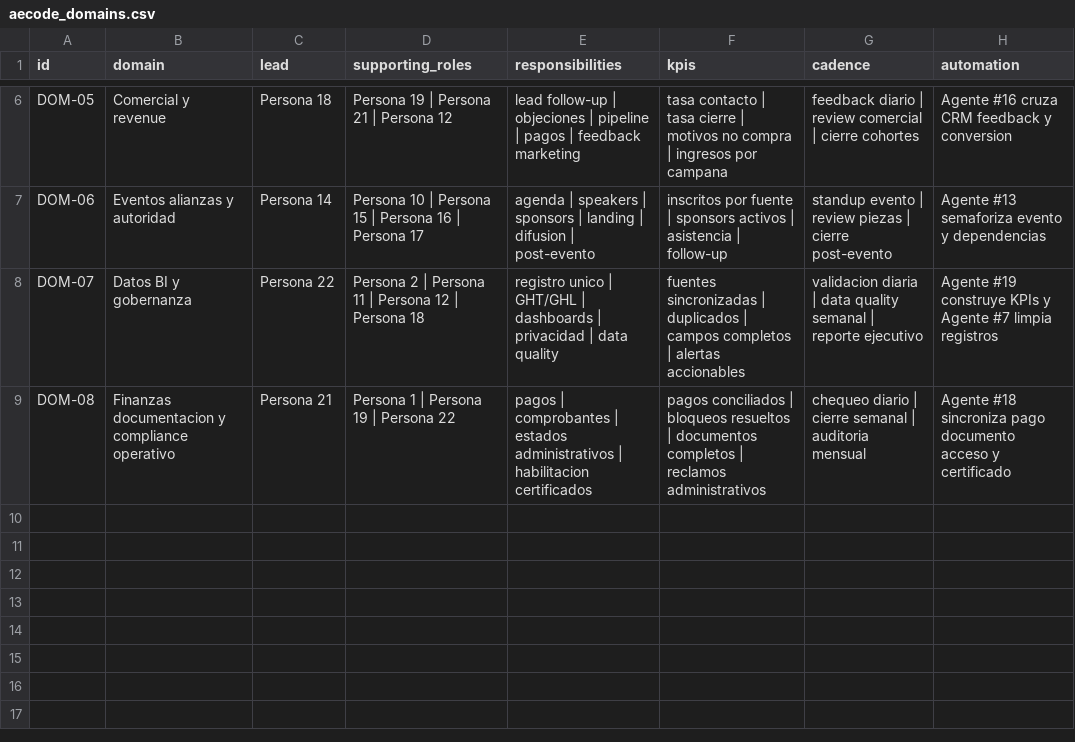
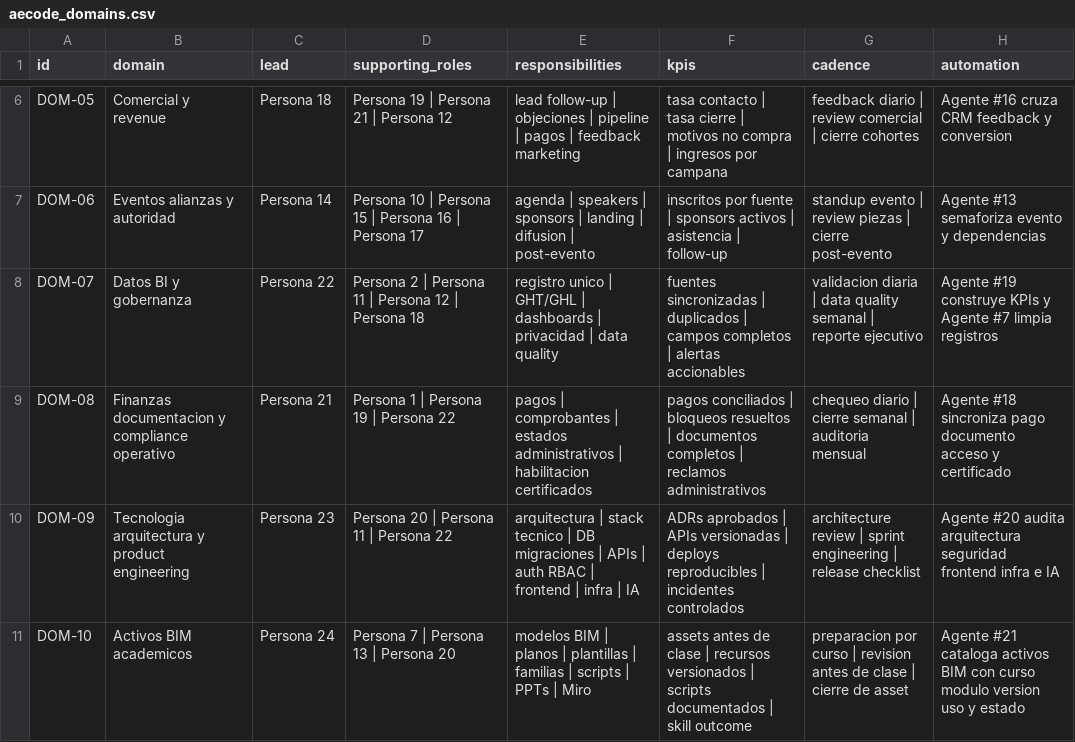
Before and after one commit to Apalpan/aecode-activity-control-os, a CSV file: templates/aecode_domains.csv, drawn as a sheet; only a part is shown, gaps mark what is left out; the diff names each change by its address in the sheet, - before the commit and + after, or states it on an @@ line.

```diff
--- a/templates/aecode_domains.csv
+++ b/templates/aecode_domains.csv
+row 10: DOM-09 | Tecnologia arquitectura y product engineering | Persona 23 | Persona 20 | Persona 11 | Persona 22 | arquitectura | stack tecnico | DB migraciones | APIs | auth RBAC | frontend | infra | IA | ADRs aprobados | APIs versionadas | deploys reproducibles | incidentes controlados | architecture review | sprint engineering | release checklist | Agente #20 audita arquitectura seguridad frontend infra e IA
+row 11: DOM-10 | Activos BIM academicos | Persona 24 | Persona 7 | Persona 13 | Persona 20 | modelos BIM | planos | plantillas | familias | scripts | PPTs | Miro | assets antes de clase | recursos versionados | scripts documentados | skill outcome | preparacion por curso | revision antes de clase | cierre de asset | Agente #21 cataloga activos BIM con curso modulo version uso y estado
```
Also changed, not shown: templates/activities_master.csv, templates/agents_map.csv, 5 other files.
